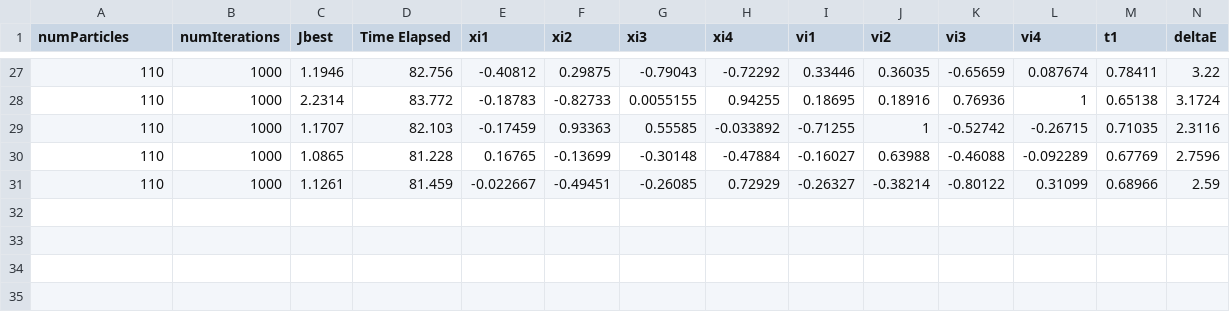
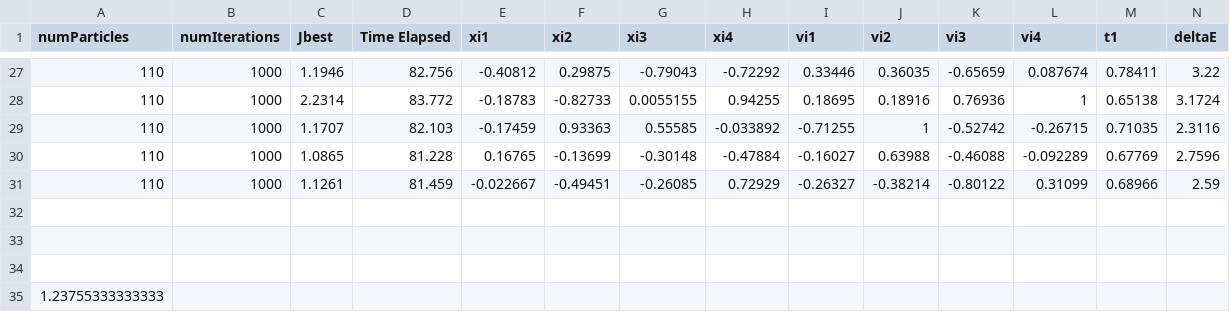
Before and after one commit to srich36/rich_thesis, a CSV file: results/beta2/LoopNum1pNum110Inum1000.csv, drawn as a sheet; only a part is shown, gaps mark what is left out; rows hold the shown columns only; the diff names each change by its address in the sheet, - before the commit and + after, or states it on an @@ line.

```diff
--- a/results/beta2/LoopNum1pNum110Inum1000.csv
+++ b/results/beta2/LoopNum1pNum110Inum1000.csv
+row 32: (empty)
+row 33: (empty)
+row 34: (empty)
+row 35: 1.23755333333333
```
Also changed, not shown: results/beta2/LoopNum1pNum110Inum500.csv, 32 other files.
